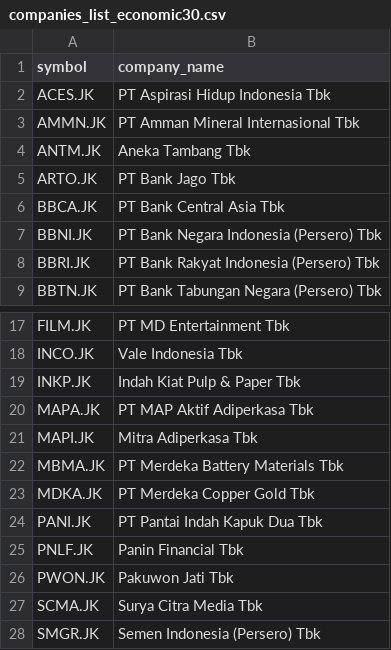
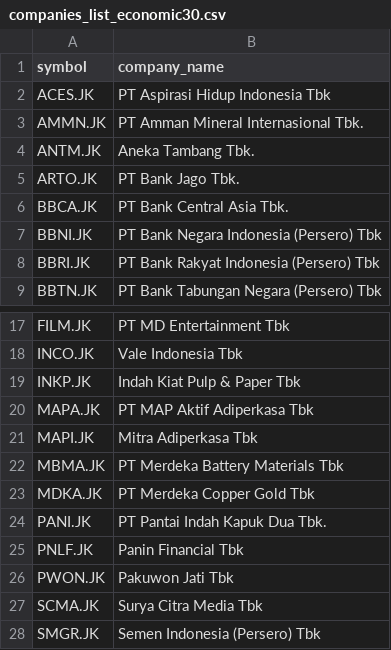
Before and after one commit to supertypeai/sectors_indices_company_list, a CSV file: company_list/companies_list_economic30.csv, drawn as a sheet; only a part is shown, gaps mark what is left out.

```diff
--- a/company_list/companies_list_economic30.csv
+++ b/company_list/companies_list_economic30.csv
@@ -2,6 +2,6 @@ symbol,company_name
 ACES.JK,PT Aspirasi Hidup Indonesia Tbk
-AMMN.JK,PT Amman Mineral Internasional Tbk
-ANTM.JK,Aneka Tambang Tbk
-ARTO.JK,PT Bank Jago Tbk
-BBCA.JK,PT Bank Central Asia Tbk
+AMMN.JK,PT Amman Mineral Internasional Tbk.
+ANTM.JK,Aneka Tambang Tbk.
+ARTO.JK,PT Bank Jago Tbk.
+BBCA.JK,PT Bank Central Asia Tbk.
 BBNI.JK,PT Bank Negara Indonesia (Persero) Tbk
@@ -23,3 +23,3 @@ MBMA.JK,PT Merdeka Battery Materials Tbk
 MDKA.JK,PT Merdeka Copper Gold Tbk
-PANI.JK,PT Pantai Indah Kapuk Dua Tbk
+PANI.JK,PT Pantai Indah Kapuk Dua Tbk.
 PNLF.JK,Panin Financial Tbk
```
Also changed, not shown: company_list/companies_list_idx30.csv, company_list/companies_list_idxesgl.csv, 9 other files.
